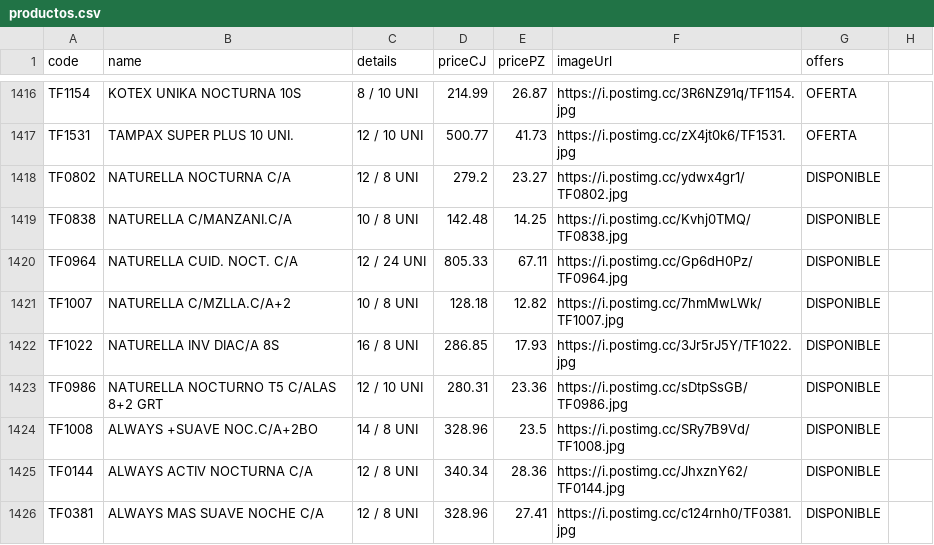
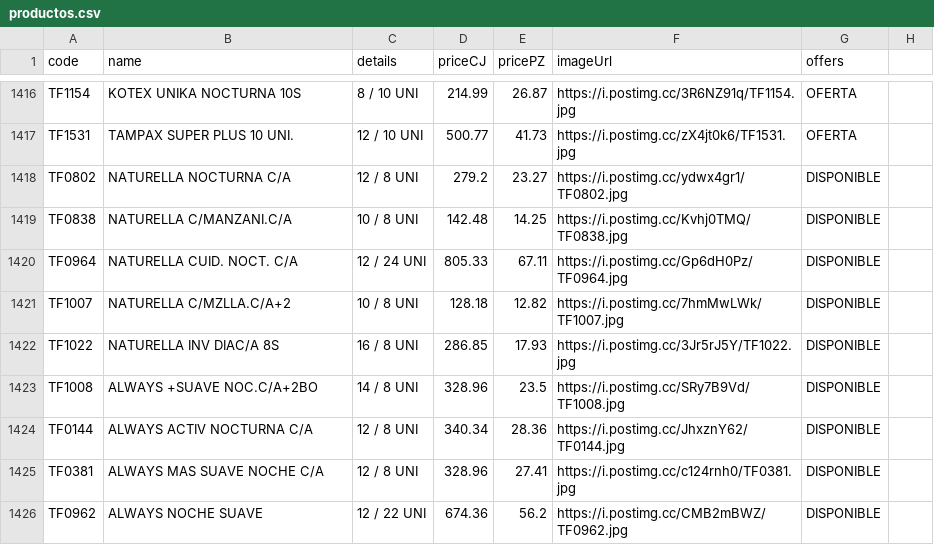
Before and after one commit to Mac-U/supermac-DB, a CSV file: productos.csv, drawn as a sheet; only a part is shown, gaps mark what is left out; the shorter side is filled out with more unchanged rows; the diff names each change by its address in the sheet, - before the commit and + after, or states it on an @@ line.

Commit message:
Actualiza catálogo (1 cambio): - Borra registro: code: TF0986 | name: NATURELLA NOCTURNO T5 C/ALAS 8+2 GRT | priceCJ: 280.31 | pricePZ: 23.36 | imagen: https://i.postimg.cc/sDtpSsGB/TF0986.jpg

```diff
--- a/productos.csv
+++ b/productos.csv
-row 1423: TF0986 | NATURELLA NOCTURNO T5 C/ALAS 8+2 GRT | 12 / 10 UNI | 280.31 | 23.36 | https://i.postimg.cc/sDtpSsGB/TF0986.jpg | DISPONIBLE
```
